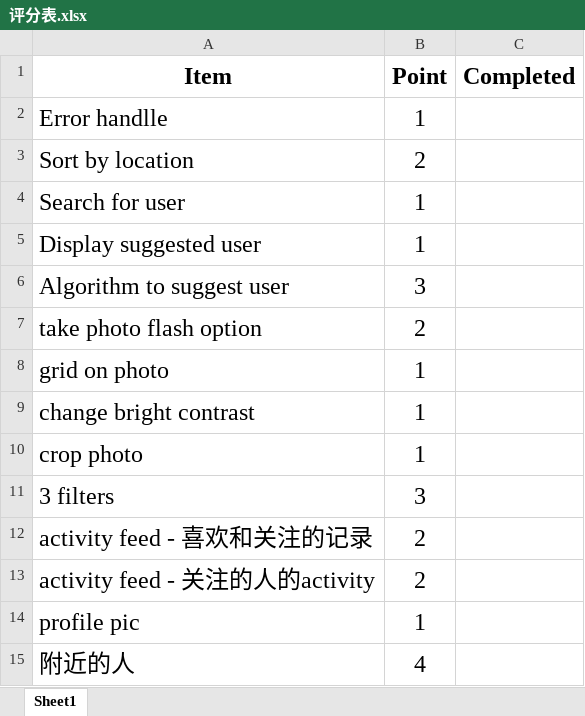
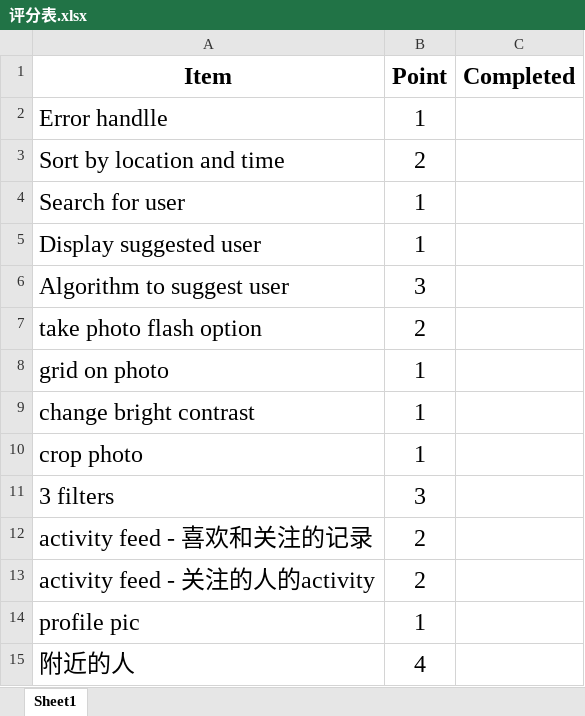
Before and after one commit to KaiWang41/Onstagram, an Excel workbook: 评分表.xlsx, sheet Sheet1, drawn as a sheet; values as stored, in another font and other column widths than the file's, no borders; the diff names each change by its address in the sheet, - before the commit and + after, or states it on an @@ line.

Commit message:
Add location to database

```diff
--- a/评分表.xlsx (sheet Sheet1)
+++ b/评分表.xlsx (sheet Sheet1)
-A3 (Item): Sort by location
+A3 (Item): Sort by location and time
```
Also changed, not shown: 6 other files.
